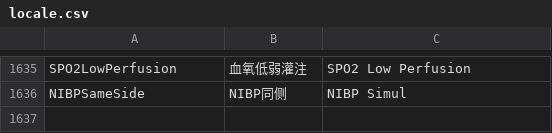
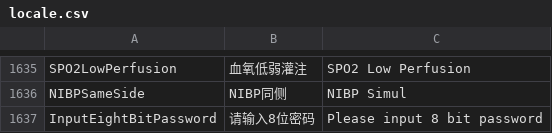
Before and after one commit to 519984307/Appciton, a CSV file: nPM/locale/locale.csv, drawn as a sheet; only a part is shown, gaps mark what is left out; the diff names each change by its address in the sheet, - before the commit and + after, or states it on an @@ line.

```diff
--- a/nPM/locale/locale.csv
+++ b/nPM/locale/locale.csv
+row 1637: InputEightBitPassword | 请输入8位密码 | Please input 8 bit password
```
Also changed, not shown: 2 other files.
